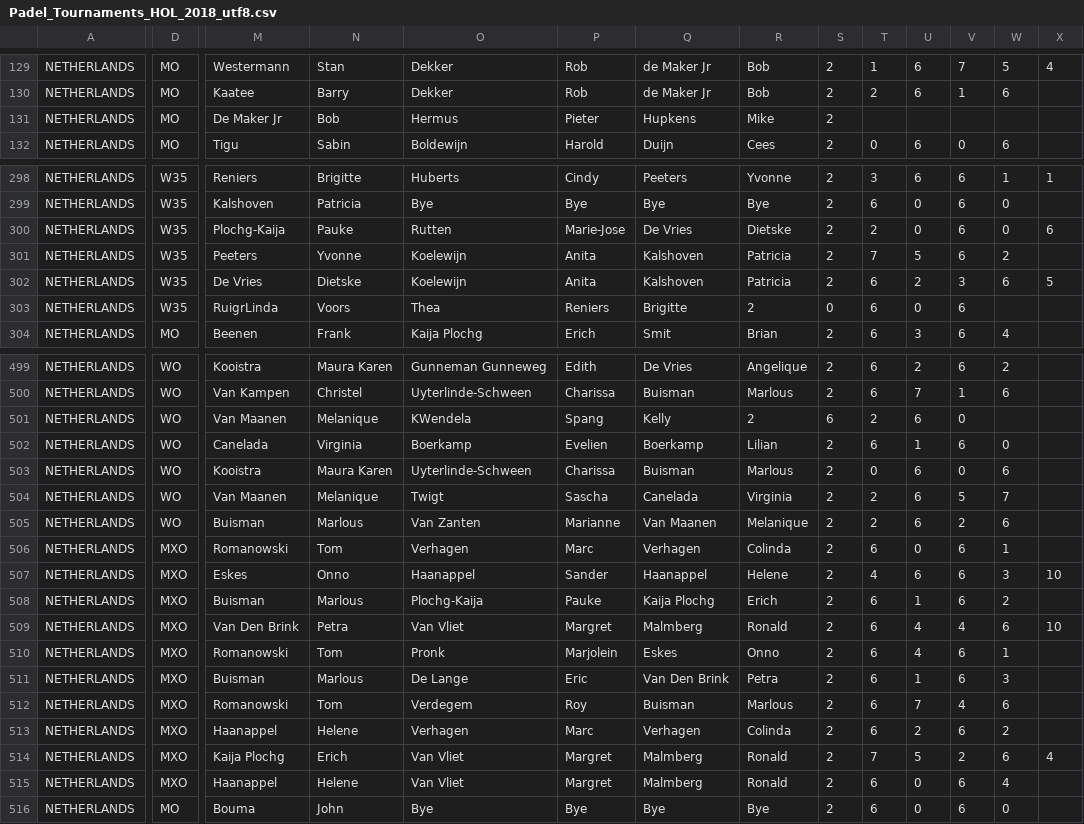
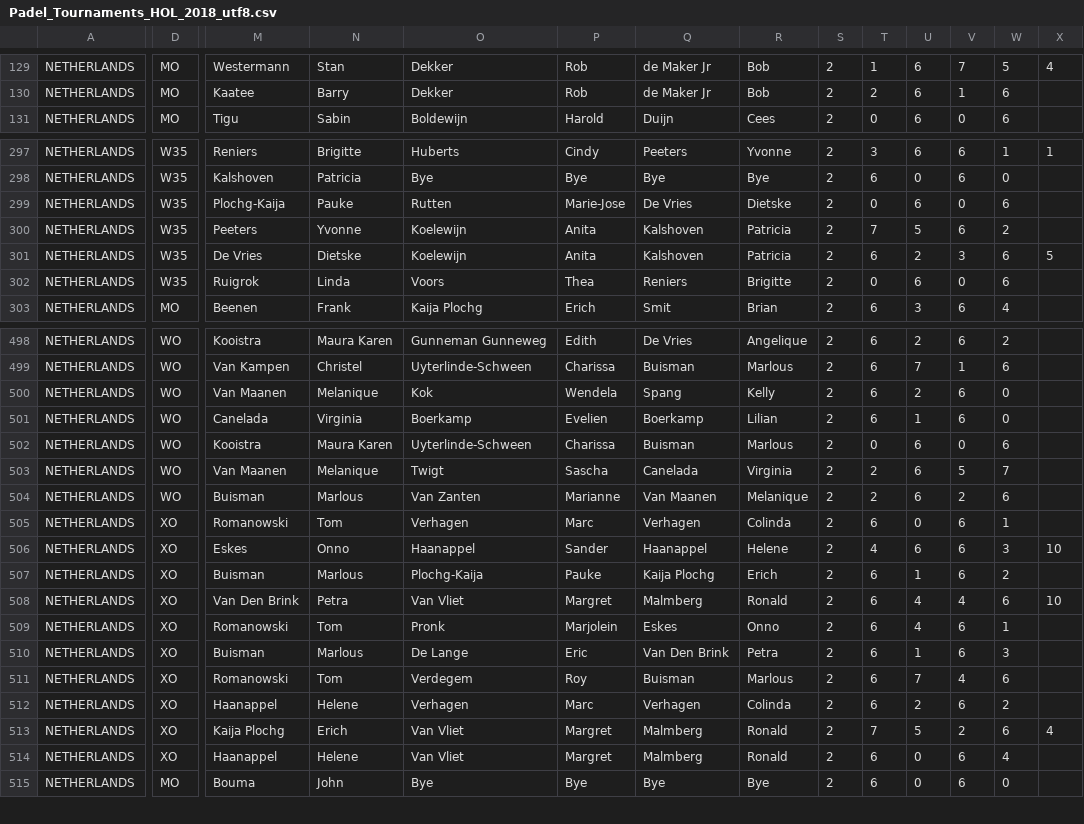
Before and after one commit to Padelanalytics/padelanalytics, a CSV file: tournaments/csv/Padel_Tournaments_HOL_2018_utf8.csv, drawn as a sheet; only a part is shown, gaps mark what is left out; removed rows and columns are numbered as before the commit, all else as after; rows hold the shown columns only; the diff covers the shown part only; the diff names each change by its address in the sheet, - before the commit and + after, or states it on an @@ line.

Commit message:
Fix some errors at the Netherlands tournaments csv file.

```diff
--- a/tournaments/csv/Padel_Tournaments_HOL_2018_utf8.csv
+++ b/tournaments/csv/Padel_Tournaments_HOL_2018_utf8.csv
-row 131: NETHERLANDS | MO | De Maker Jr | Bob | Hermus | Pieter | Hupkens | Mike | 2
-T299: 2
+T299: 0
-U299: 0
+U299: 6
-V299: 6
+V299: 0
-W299: 0
+W299: 6
-X299: 6
+X299: (empty)
-M302: RuigrLinda
+M302: Ruigrok
-N302: Voors
+N302: Linda
-O302: Thea
+O302: Voors
-P302: Reniers
+P302: Thea
-Q302: Brigitte
+Q302: Reniers
-R302: 2
+R302: Brigitte
-S302: 0
+S302: 2
-T302: 6
+T302: 0
-U302: 0
+U302: 6
-V302: 6
+V302: 0
-W302: (empty)
+W302: 6
-O500: KWendela
+O500: Kok
-P500: Spang
+P500: Wendela
-Q500: Kelly
+Q500: Spang
-R500: 2
+R500: Kelly
-S500: 6
+S500: 2
-T500: 2
+T500: 6
-U500: 6
+U500: 2
-V500: 0
+V500: 6
-W500: (empty)
+W500: 0
-D505:D514: MXO
+D505:D514: XO
```
Also changed, not shown: 139 edited cells elsewhere in this file.
